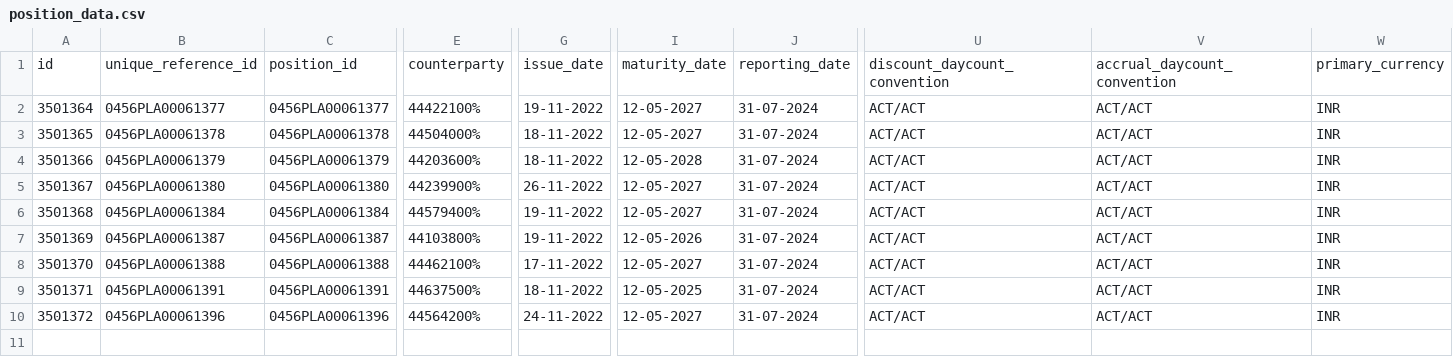
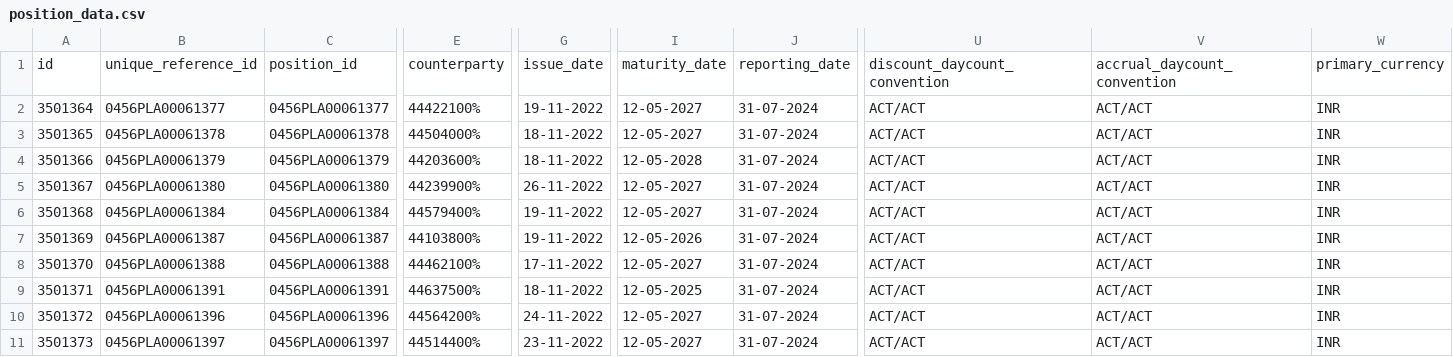
Before and after one commit to Antares-Acies/Portfolio-Valuation, a CSV file: Portfolio Valuation Data/position_data.csv, drawn as a sheet; only a part is shown, gaps mark what is left out; rows hold the shown columns only; the diff names each change by its address in the sheet, - before the commit and + after, or states it on an @@ line.

```diff
--- a/Portfolio Valuation Data/position_data.csv
+++ b/Portfolio Valuation Data/position_data.csv
+row 11: 3501373 | 0456PLA00061397 | 0456PLA00061397 | 44514400% | 23-11-2022 | 12-05-2027 | 31-07-2024 | ACT/ACT | ACT/ACT | INR
```
Also changed, not shown: Portfolio Valuation Data/product_master.csv, Portfolio Valuation Data/product_to_model_mapping.csv, 8 other files.
